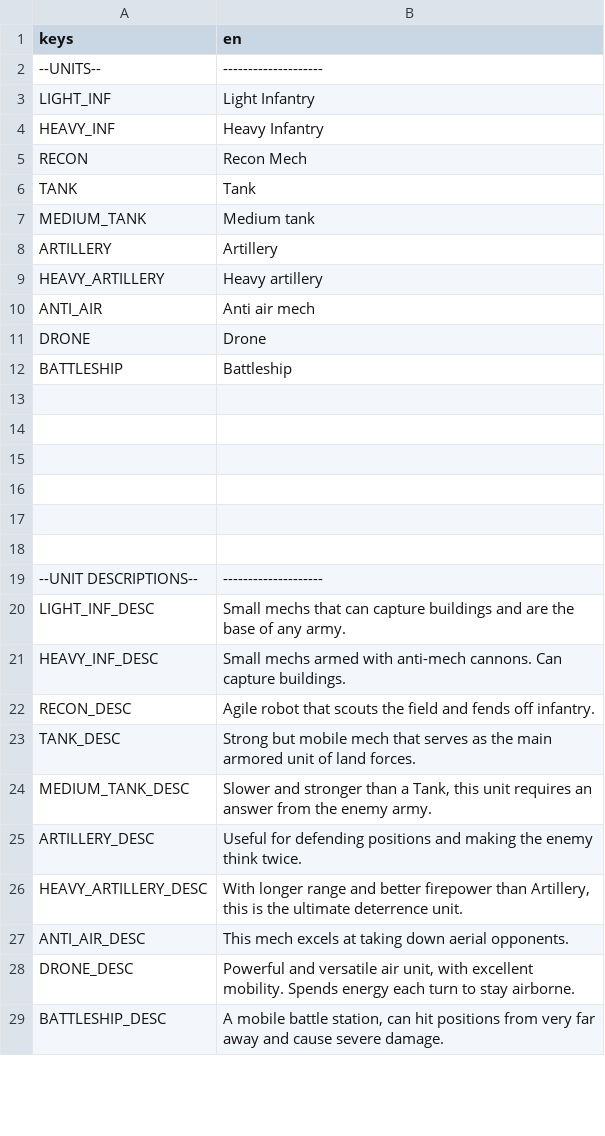
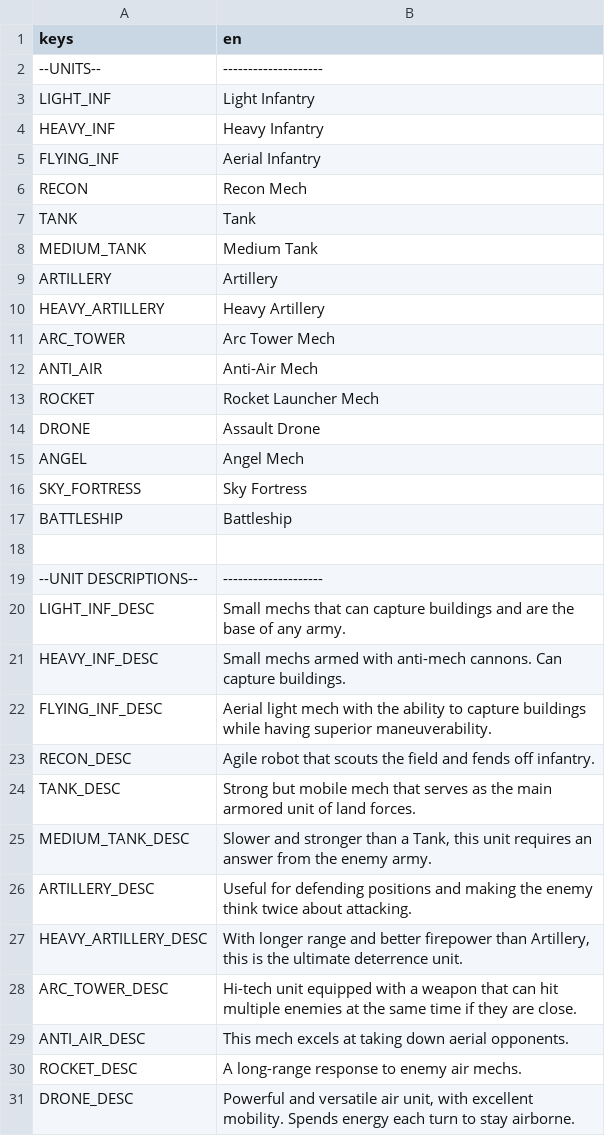
Before and after one commit to fmorenodev/mech-wars, a CSV file: assets/Strings - translation.csv, drawn as a sheet; only a part is shown; the shorter side is filled out with more unchanged rows; the diff covers the shown part only.

Commit message:
added new units (flying infantry, arc tower, rocket launcher, angel, sky_fortress), added unit point limit, added screen upscaling, fixed issues #8, #6

```diff
--- a/assets/Strings - translation.csv
+++ b/assets/Strings - translation.csv
@@ -4,15 +4,15 @@ LIGHT_INF,Light Infantry
 HEAVY_INF,Heavy Infantry
+FLYING_INF,Aerial Infantry
 RECON,Recon Mech
 TANK,Tank
-MEDIUM_TANK,Medium tank
+MEDIUM_TANK,Medium Tank
 ARTILLERY,Artillery
-HEAVY_ARTILLERY,Heavy artillery
-ANTI_AIR,Anti air mech
-DRONE,Drone
+HEAVY_ARTILLERY,Heavy Artillery
+ARC_TOWER,Arc Tower Mech
+ANTI_AIR,Anti-Air Mech
+ROCKET,Rocket Launcher Mech
+DRONE,Assault Drone
+ANGEL,Angel Mech
+SKY_FORTRESS,Sky Fortress
 BATTLESHIP,Battleship
-,
-,
-,
-,
-,
 ,
@@ -21,2 +21,3 @@ LIGHT_INF_DESC,Small mechs that can capture buildings and are the base of any ar
 HEAVY_INF_DESC,Small mechs armed with anti-mech cannons. Can capture buildings.
+FLYING_INF_DESC,Aerial light mech with the ability to capture buildings while having superior maneuverability.
 RECON_DESC,Agile robot that scouts the field and fends off infantry.
@@ -24,5 +25,7 @@ TANK_DESC,Strong but mobile mech that serves as the main armored unit of land fo
 MEDIUM_TANK_DESC,"Slower and stronger than a Tank, this unit requires an answer from the enemy army."
-ARTILLERY_DESC,Useful for defending positions and making the enemy think twice.
+ARTILLERY_DESC,Useful for defending positions and making the enemy think twice about attacking.
 HEAVY_ARTILLERY_DESC,"With longer range and better firepower than Artillery, this is the ultimate deterrence unit."
+ARC_TOWER_DESC,Hi-tech unit equipped with a weapon that can hit multiple enemies at the same time if they are close.
 ANTI_AIR_DESC,This mech excels at taking down aerial opponents.
+ROCKET_DESC,A long-range response to enemy air mechs.
 DRONE_DESC,"Powerful and versatile air unit, with excellent mobility. Spends energy each turn to stay airborne."
```
Also changed, not shown: 8 added rows, 10 removed rows and 7 edited cells elsewhere in this file, 24 other files.
